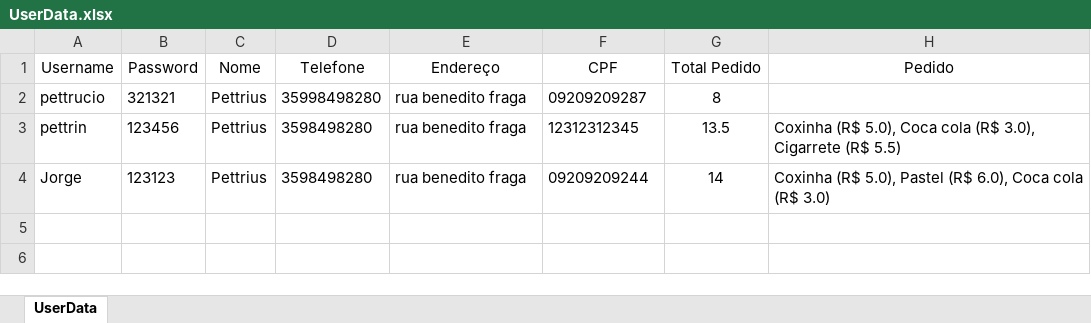
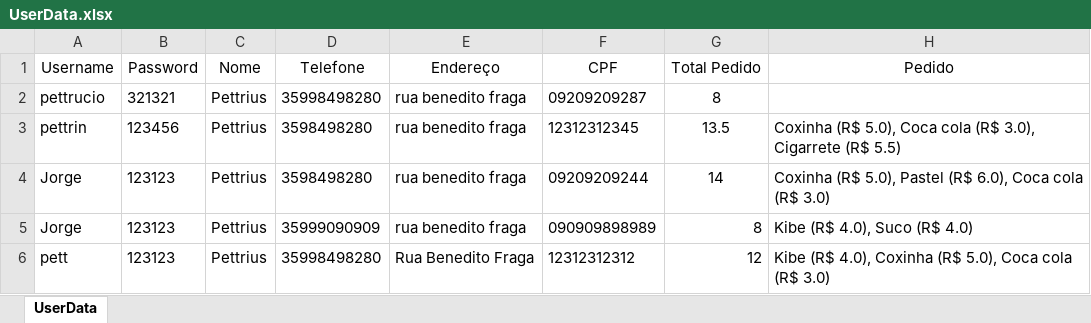
Before and after one commit to Pettrius/SistemaDeLanchonete, an Excel workbook: UserData.xlsx, sheet UserData, drawn as a sheet; values as stored, in another font and other column widths than the file's, no borders; the diff names each change by its address in the sheet, - before the commit and + after, or states it on an @@ line.

```diff
--- a/UserData.xlsx (sheet UserData)
+++ b/UserData.xlsx (sheet UserData)
+row 5: Jorge | 123123 | Pettrius | 35999090909 | rua benedito fraga | 090909898989 | 8 | Kibe (R$ 4.0), Suco (R$ 4.0)
+row 6: pett | 123123 | Pettrius | 35998498280 | Rua Benedito Fraga | 12312312312 | 12 | Kibe (R$ 4.0), Coxinha (R$ 5.0), Coca cola (R$ 3.0)
```
Also changed, not shown: out/production/SistemaDeLanchonete/UserData.xlsx, out/production/SistemaDeLanchonete/usuarios.xlsx, 4 other files.
